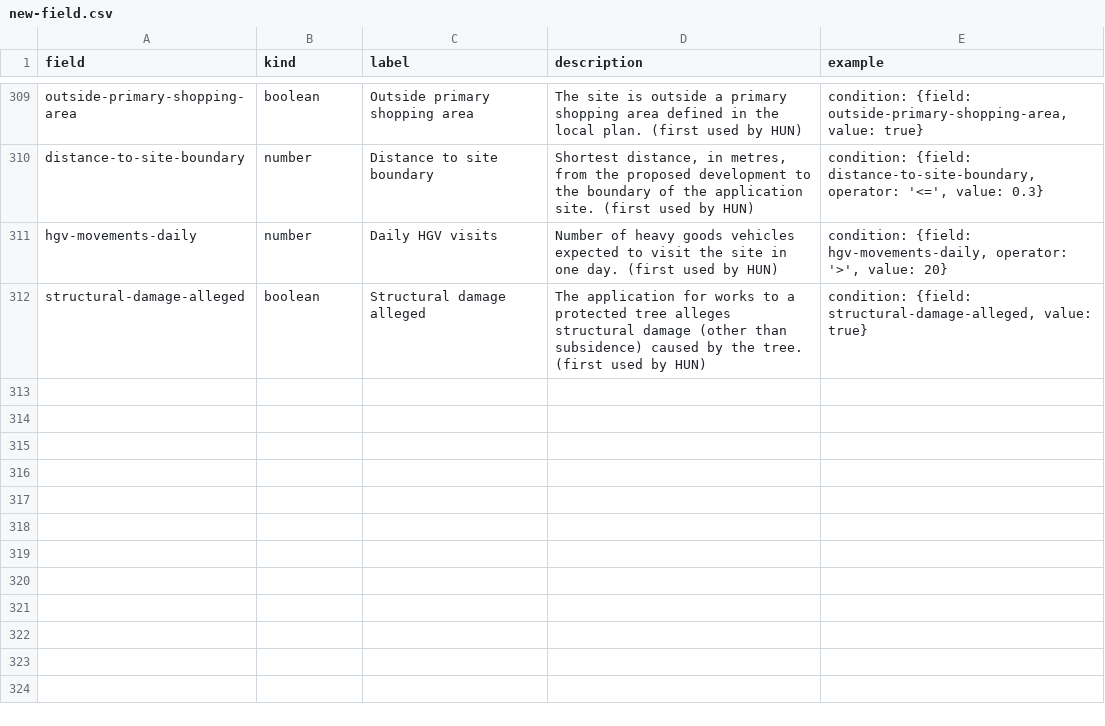
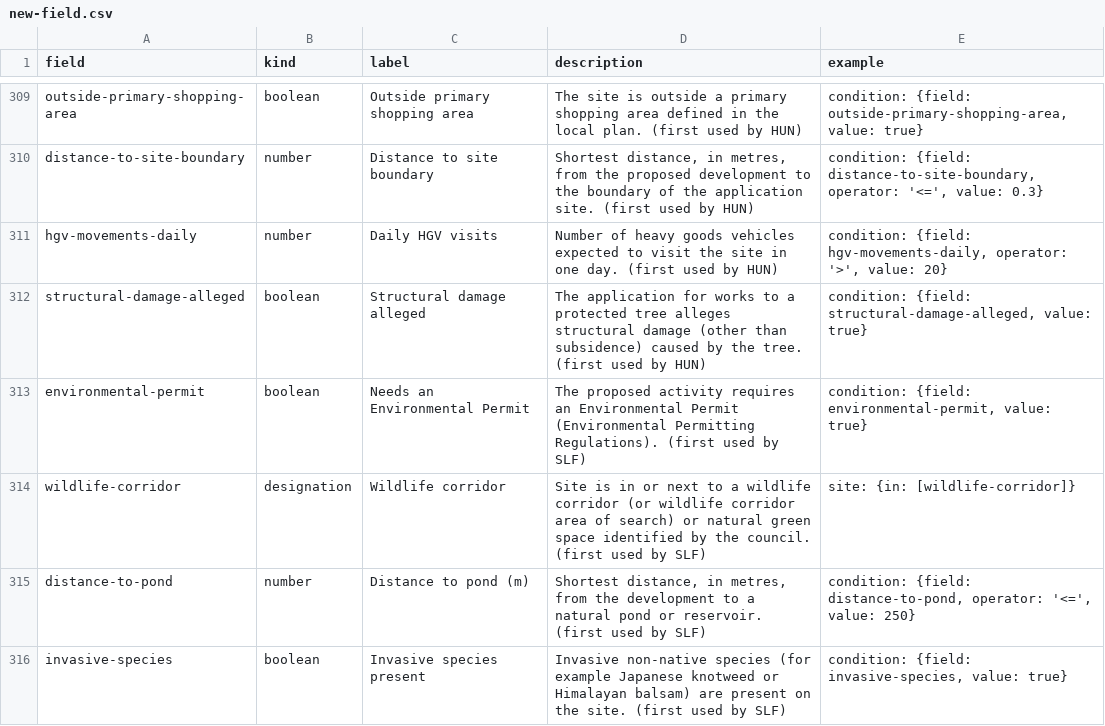
Before and after one commit to Open-Validation/open-validation, a CSV file: data/new-field.csv, drawn as a sheet; only a part is shown, gaps mark what is left out.

```diff
--- a/data/new-field.csv
+++ b/data/new-field.csv
@@ -312 +312,5 @@ hgv-movements-daily,number,Daily HGV visits,Number of heavy goods vehicles expec
 structural-damage-alleged,boolean,Structural damage alleged,The application for works to a protected tree alleges structural damage (other than subsidence) caused by the tree. (first used by HUN),"condition: {field: structural-damage-alleged, value: true}"
+environmental-permit,boolean,Needs an Environmental Permit,The proposed activity requires an Environmental Permit (Environmental Permitting Regulations). (first used by SLF),"condition: {field: environmental-permit, value: true}"
+wildlife-corridor,designation,Wildlife corridor,Site is in or next to a wildlife corridor (or wildlife corridor area of search) or natural green space identified by the council. (first used by SLF),site: {in: [wildlife-corridor]}
+distance-to-pond,number,Distance to pond (m),"Shortest distance, in metres, from the development to a natural pond or reservoir. (first used by SLF)","condition: {field: distance-to-pond, operator: '<=', value: 250}"
+invasive-species,boolean,Invasive species present,Invasive non-native species (for example Japanese knotweed or Himalayan balsam) are present on the site. (first used by SLF),"condition: {field: invasive-species, value: true}"
```
Also changed, not shown: 32 other files.
